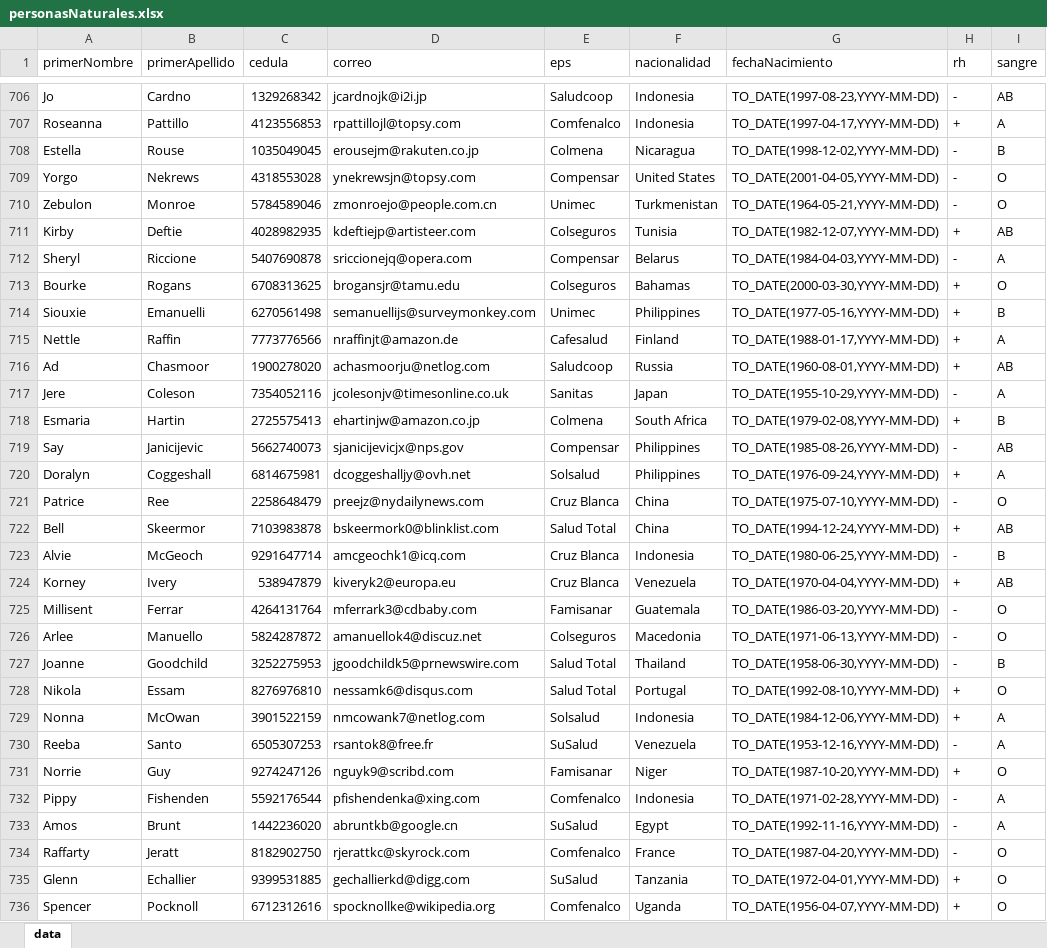
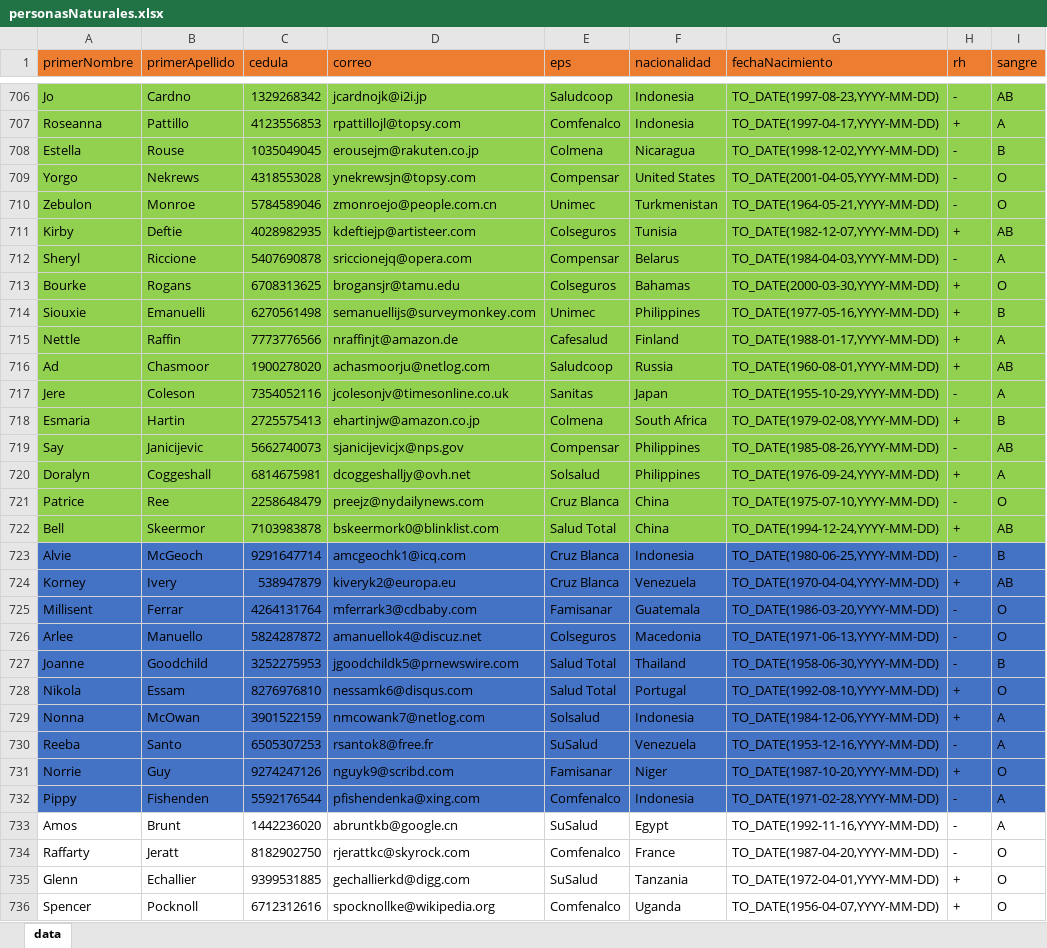
Before and after one commit to Ricardo-Olarte/MBDA, an Excel workbook: Proyecto/PobladaExcel/personasNaturales.xlsx, sheet data, drawn as a sheet; only a part is shown, gaps mark what is left out; values as stored, in another font and other column widths than the file's, no borders; the diff covers the shown part only; the diff names each change by its address in the sheet, - before the commit and + after, or states it on an @@ line.

```diff
--- a/Proyecto/PobladaExcel/personasNaturales.xlsx (sheet data)
+++ b/Proyecto/PobladaExcel/personasNaturales.xlsx (sheet data)
-A1:I1 fill: none
+A1:I1 fill: #ED7D31
-A706:I722 fill: none
+A706:I722 fill: #92D050
-A723:I732 fill: none
+A723:I732 fill: #4472C4
```
Also changed, not shown: cell formats elsewhere in this sheet, Proyecto/PobladaExcel/arbitros.xlsx, 6 other files.
